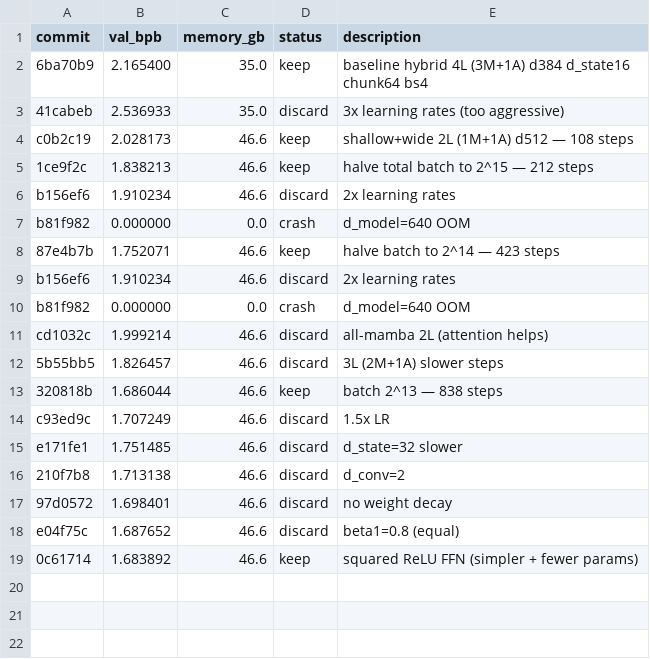
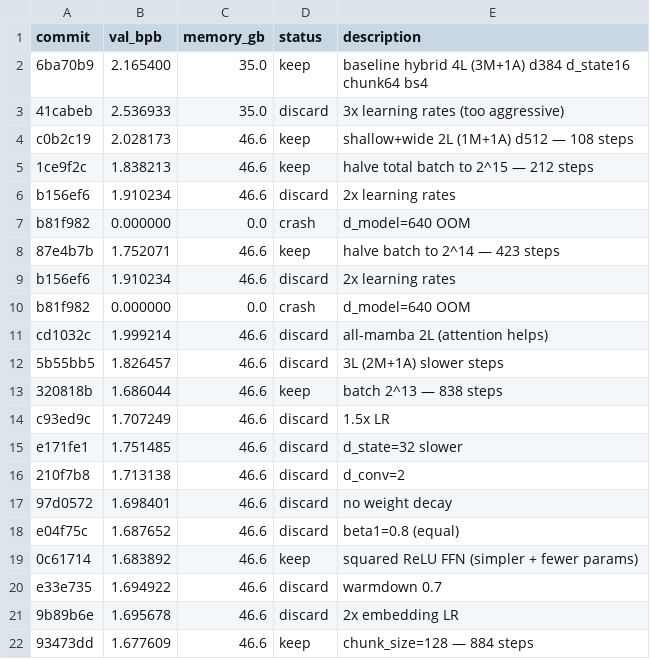
Before and after one commit to gxcsoccer/alloy, a TSV file: results.tsv, drawn as a sheet; the diff names each change by its address in the sheet, - before the commit and + after, or states it on an @@ line.

Commit message:
experiment: chunk_size=128

```diff
--- a/results.tsv
+++ b/results.tsv
+row 20: e33e735 | 1.694922 | 46.6 | discard | warmdown 0.7
+row 21: 9b89b6e | 1.695678 | 46.6 | discard | 2x embedding LR
+row 22: 93473dd | 1.677609 | 46.6 | keep | chunk_size=128 — 884 steps
```
Also changed, not shown: 1 other file.
